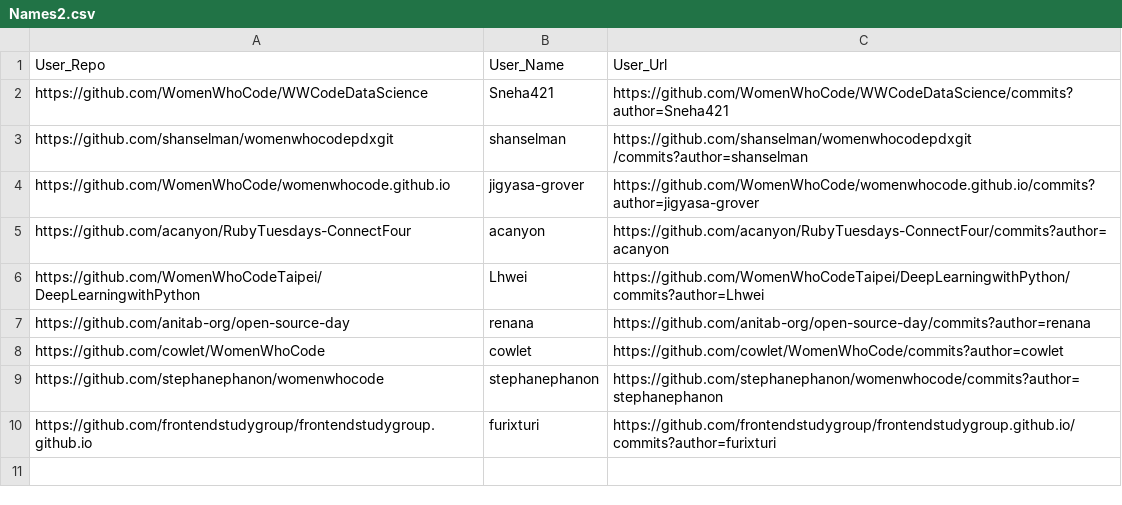
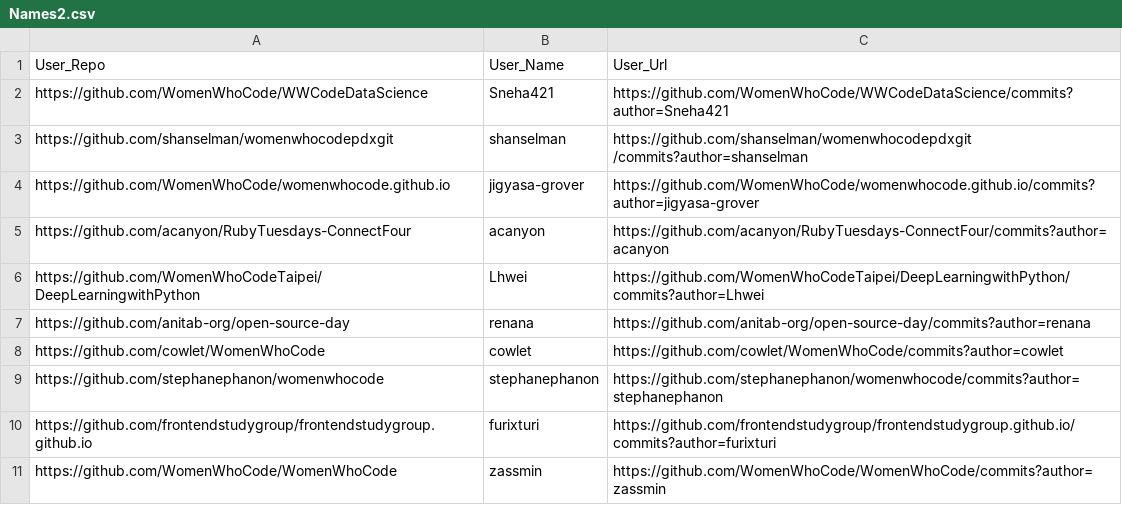
Before and after one commit to chandanNapster/PythonDevWork, a CSV file: PythonSkillDev/PythonGraphDB/Names2.csv, drawn as a sheet; the diff names each change by its address in the sheet, - before the commit and + after, or states it on an @@ line.

```diff
--- a/PythonSkillDev/PythonGraphDB/Names2.csv
+++ b/PythonSkillDev/PythonGraphDB/Names2.csv
+row 11: https://github.com/WomenWhoCode/WomenWhoCode | zassmin | https://github.com/WomenWhoCode/WomenWhoCode/commits?author=zassmin
```
Also changed, not shown: 46 other files.
